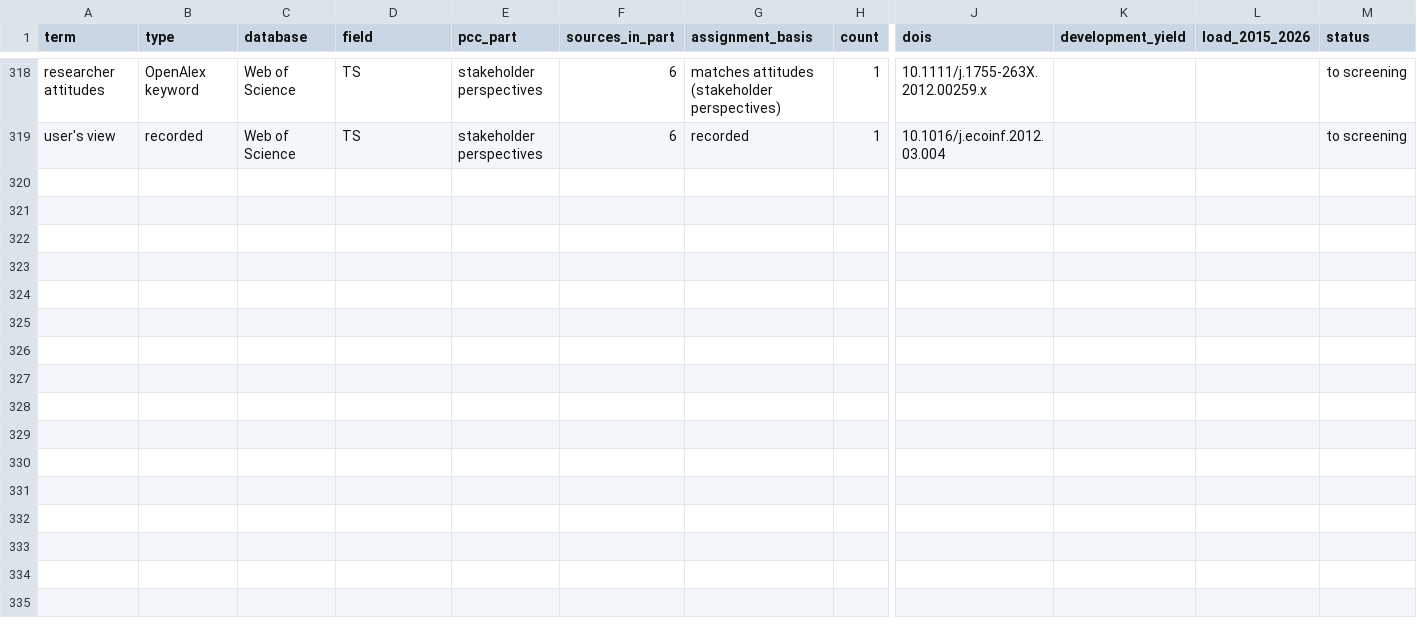
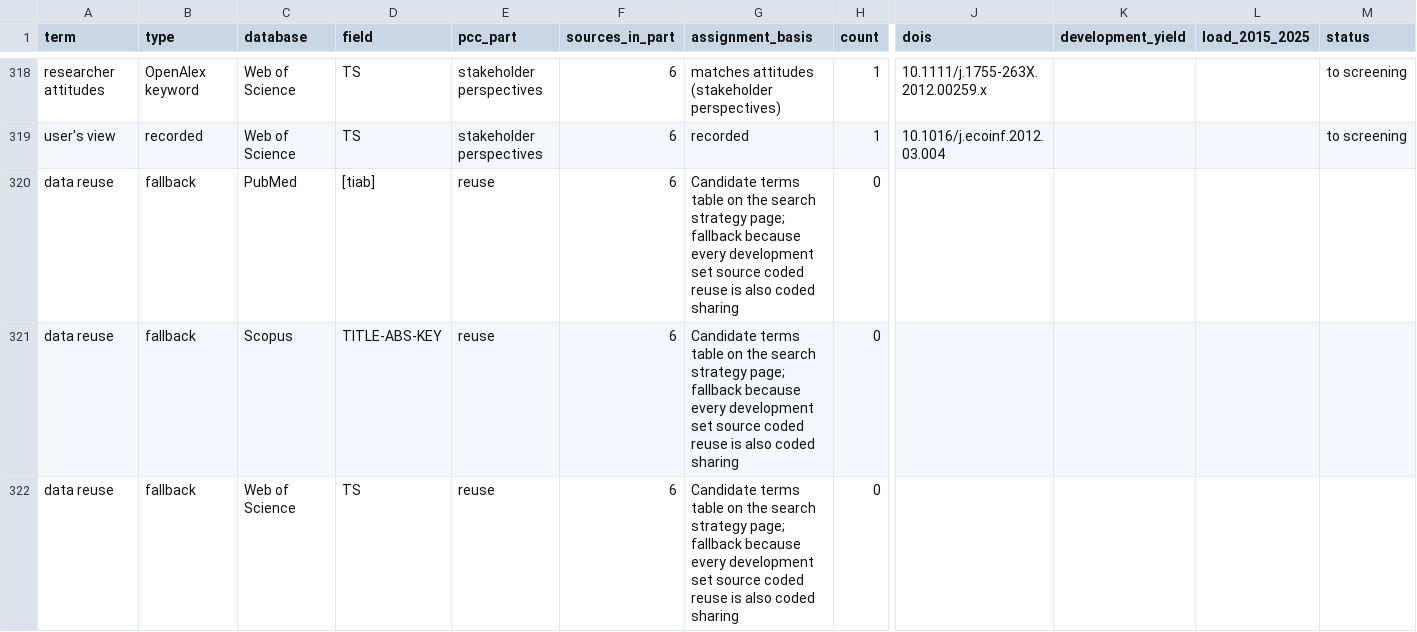
Before and after one commit to zackbatist/RDS-Review, a CSV file: data/search_tests/terms.csv, drawn as a sheet; only a part is shown, gaps mark what is left out; rows hold the shown columns only; the diff names each change by its address in the sheet, - before the commit and + after, or states it on an @@ line.

Commit message:
Add reuse fallback term and end the step 3 load at 2025
- Add "data reuse" OR "data re-use" as a fallback reuse term for PubMed, Scopus and Web of Science in terms.csv and term_syntax.csv, since every development set source coded reuse is also coded sharing
- End the step 3 date limit at 2025 and rename the load column to load_2015_2025 in terms.csv and 00-search-development.ipynb
- Fill Scopus precision sample abstracts missing from OpenAlex and Crossref through the Scopus Abstract Retrieval API
- Update the fallback rule, load span and outputs in notes/2026-11-11-search-development-plan.qmd
- Record the first PubMed and Scopus run and these changes in log.md

```diff
--- a/data/search_tests/terms.csv
+++ b/data/search_tests/terms.csv
-L1: load_2015_2026
+L1: load_2015_2025
+row 320: data reuse | fallback | PubMed | [tiab] | reuse | 6 | Candidate terms table on the search strategy page; fallback because every development set source coded reuse is also coded sharing | 0
+row 321: data reuse | fallback | Scopus | TITLE-ABS-KEY | reuse | 6 | Candidate terms table on the search strategy page; fallback because every development set source coded reuse is also coded sharing | 0
+row 322: data reuse | fallback | Web of Science | TS | reuse | 6 | Candidate terms table on the search strategy page; fallback because every development set source coded reuse is also coded sharing | 0
```
Also changed, not shown: data/search_tests/term_syntax.csv, 5 other files.
